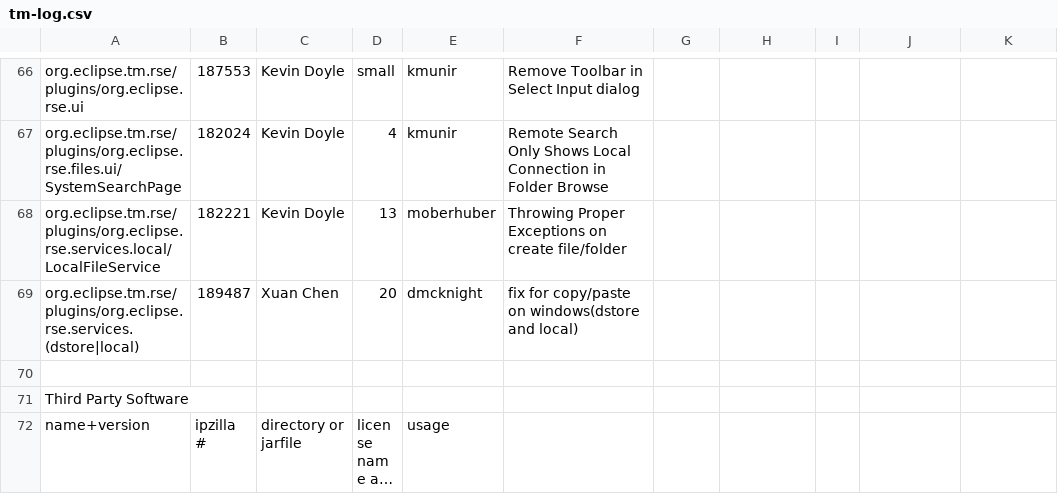
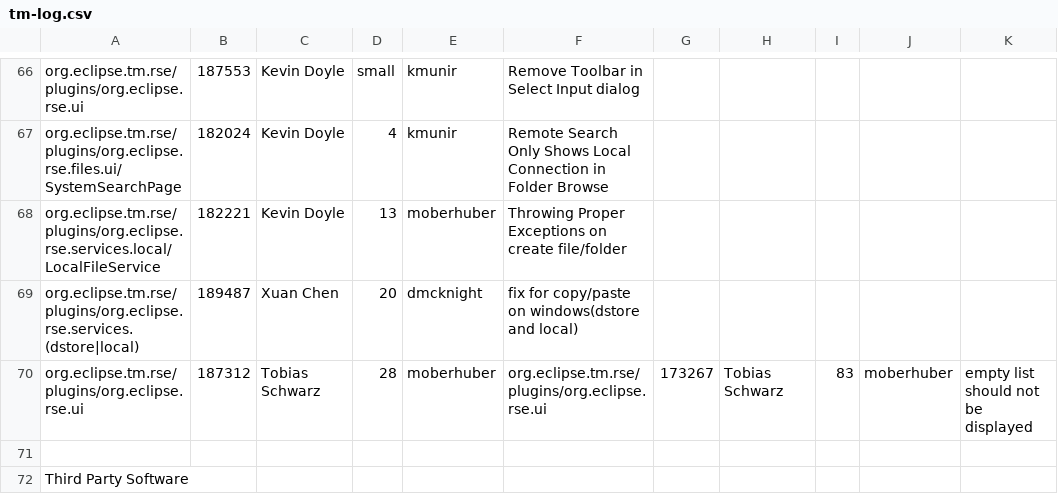
Before and after one commit to markphip/tm, a CSV file: development/tm-log.csv, drawn as a sheet; only a part is shown, gaps mark what is left out; the shorter side is filled out with more unchanged rows; long unchanged cells end in …; the diff names each change by its address in the sheet, - before the commit and + after, or states it on an @@ line.

Commit message:
[173267][api] "empty list" should not be displayed (apply patch from Tobias Schwarz)

```diff
--- a/development/tm-log.csv
+++ b/development/tm-log.csv
+row 70: org.eclipse.tm.rse/plugins/org.eclipse.rse.ui | 187312 | Tobias Schwarz | 28 | moberhuber | org.eclipse.tm.rse/plugins/org.eclipse.rse.ui | 173267 | Tobias Schwarz | 83 | moberhuber | empty list should not be displayed
```
